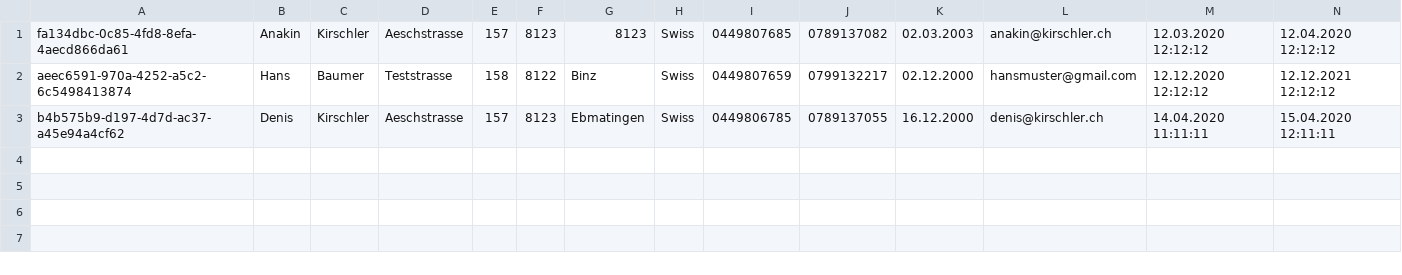
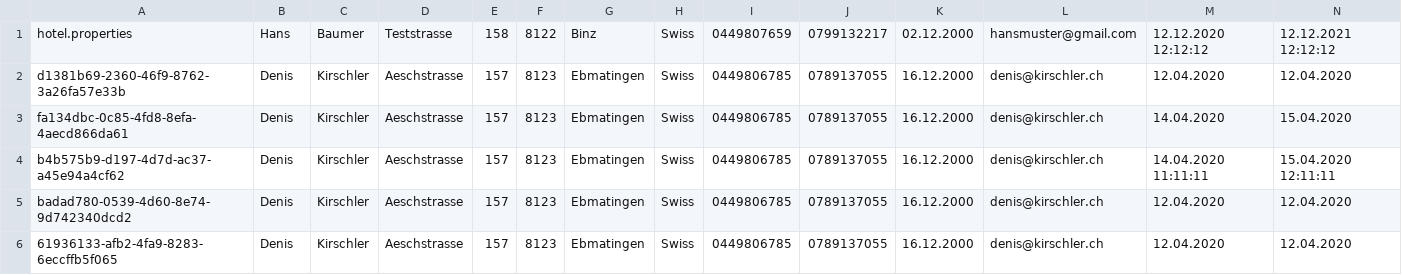
Before and after one commit to Gollum8123/Hotel_Projekt, a CSV file: testing/gaeste.csv, drawn as a sheet.

```diff
--- a/testing/gaeste.csv
+++ b/testing/gaeste.csv
@@ -1,3 +1,6 @@
-fa134dbc-0c85-4fd8-8efa-4aecd866da61;Anakin;Kirschler;Aeschstrasse;157;8123;8123;Swiss;0449807685;0789137082;02.03.2003;anakin@kirschler.ch;12.03.2020 12:12:12;12.04.2020 12:12:12
-aeec6591-970a-4252-a5c2-6c5498413874;Hans;Baumer;Teststrasse;158;8122;Binz;Swiss;0449807659;0799132217;02.12.2000;hansmuster@gmail.com;12.12.2020 12:12:12;12.12.2021 12:12:12
+hotel.properties;Hans;Baumer;Teststrasse;158;8122;Binz;Swiss;0449807659;0799132217;02.12.2000;hansmuster@gmail.com;12.12.2020 12:12:12;12.12.2021 12:12:12
+d1381b69-2360-46f9-8762-3a26fa57e33b;Denis;Kirschler;Aeschstrasse;157;8123;Ebmatingen;Swiss;0449806785;0789137055;16.12.2000;denis@kirschler.ch;12.04.2020;12.04.2020
+fa134dbc-0c85-4fd8-8efa-4aecd866da61;Denis;Kirschler;Aeschstrasse;157;8123;Ebmatingen;Swiss;0449806785;0789137055;16.12.2000;denis@kirschler.ch;14.04.2020;15.04.2020
 b4b575b9-d197-4d7d-ac37-a45e94a4cf62;Denis;Kirschler;Aeschstrasse;157;8123;Ebmatingen;Swiss;0449806785;0789137055;16.12.2000;denis@kirschler.ch;14.04.2020 11:11:11;15.04.2020 12:11:11
+badad780-0539-4d60-8e74-9d742340dcd2;Denis;Kirschler;Aeschstrasse;157;8123;Ebmatingen;Swiss;0449806785;0789137055;16.12.2000;denis@kirschler.ch;12.04.2020;12.04.2020
+61936133-afb2-4fa9-8283-6eccffb5f065;Denis;Kirschler;Aeschstrasse;157;8123;Ebmatingen;Swiss;0449806785;0789137055;16.12.2000;denis@kirschler.ch;12.04.2020;12.04.2020
```
Also changed, not shown: testing/hotel.csv, 13 other files.
